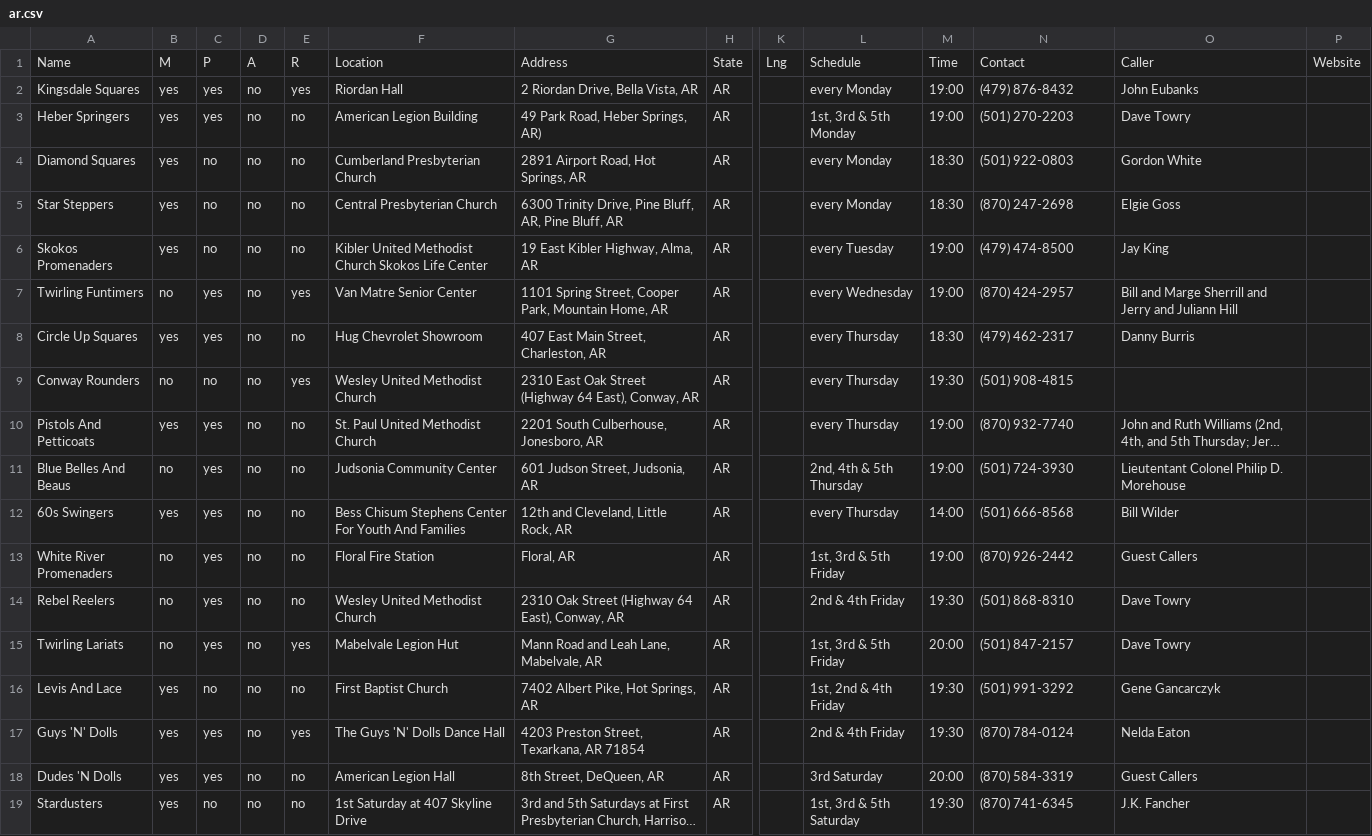
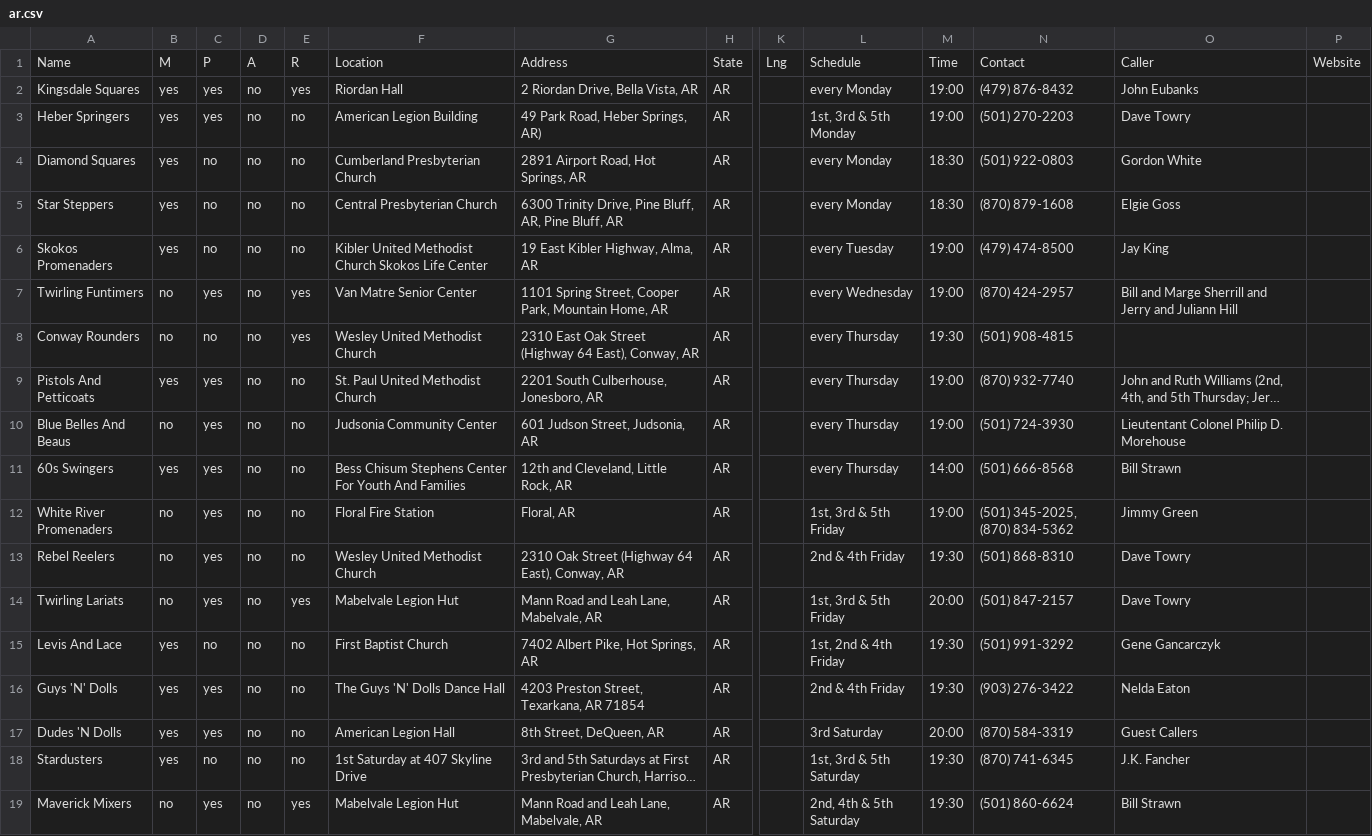
Before and after one commit to seven1m/heelcloppers.com, a CSV file: ar.csv, drawn as a sheet; only a part is shown, gaps mark what is left out; the shorter side is filled out with more unchanged rows; long unchanged cells end in …; removed rows and columns are numbered as before the commit, all else as after; rows hold the shown columns only; the diff names each change by its address in the sheet, - before the commit and + after, or states it on an @@ line.

```diff
--- a/ar.csv
+++ b/ar.csv
-N5: (870) 247-2698
+N5: (870) 879-1608
-row 8: Circle Up Squares | yes | yes | no | no | Hug Chevrolet Showroom | 407 East Main Street, Charleston, AR | AR |  | every Thursday | 18:30 | (479) 462-2317 | Danny Burris
-L10: 2nd, 4th & 5th Thursday
+L10: every Thursday
-O11: Bill Wilder
+O11: Bill Strawn
-N12: (870) 926-2442
+N12: (501) 345-2025, (870) 834-5362
-O12: Guest Callers
+O12: Jimmy Green
-E16: yes
+E16: no
-N16: (870) 784-0124
+N16: (903) 276-3422
```
Also changed, not shown: 6 other files.
